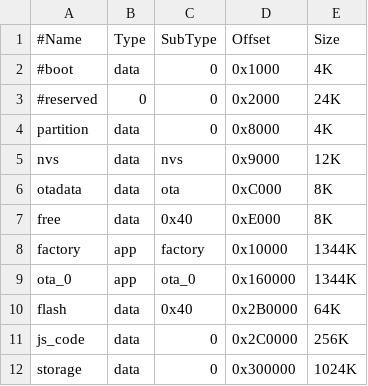
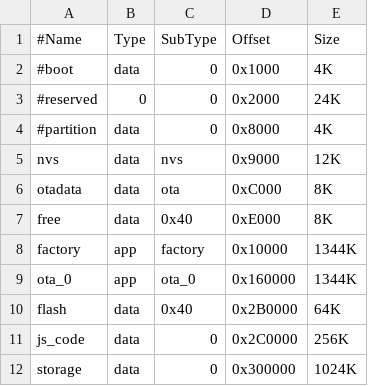
Before and after one commit to espruino/EspruinoBuildTools, a CSV file: esp32/build/app/partitions_espruino.csv, drawn as a sheet.

```diff
--- a/esp32/build/app/partitions_espruino.csv
+++ b/esp32/build/app/partitions_espruino.csv
@@ -3,3 +3,3 @@
 #reserved,0,0,0x2000,24K
-partition,data,0,0x8000,4K
+#partition,data,0,0x8000,4K
 nvs,data,nvs,0x9000,12K
```
Also changed, not shown: 4 other files.
